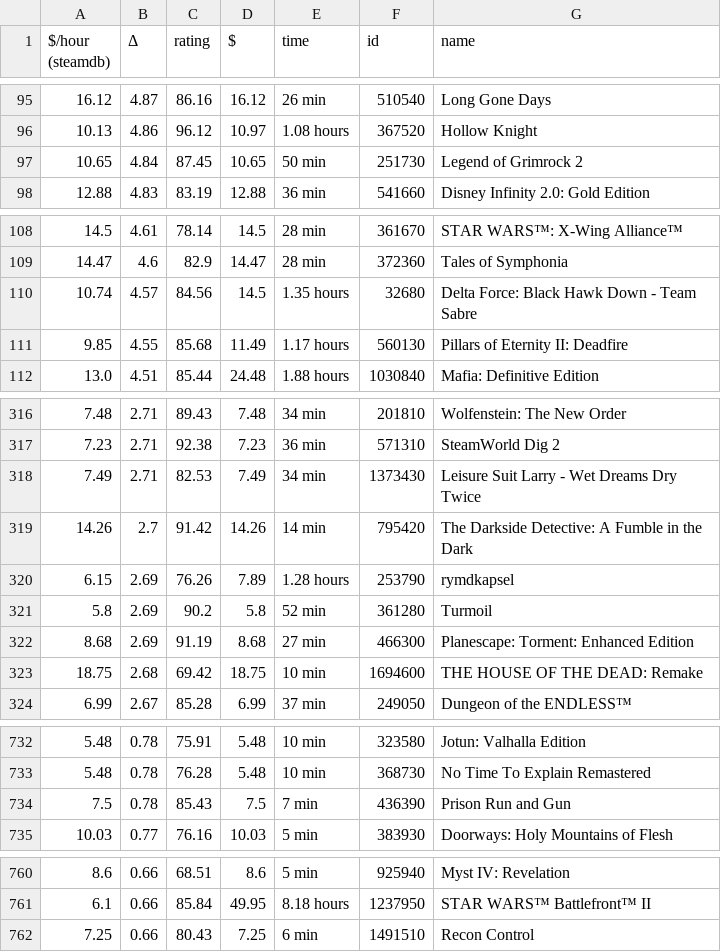
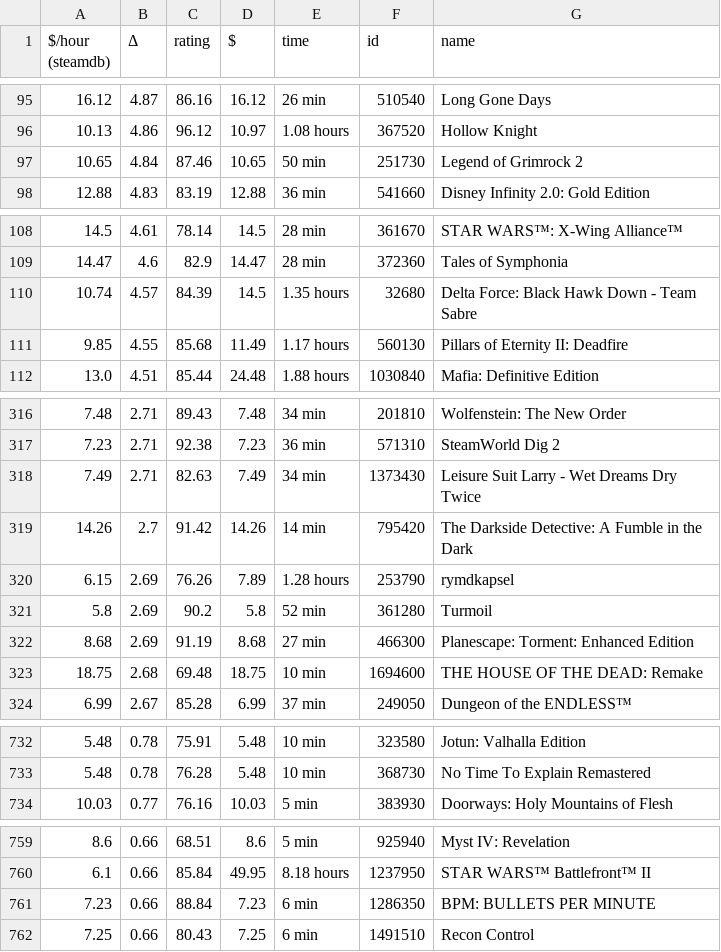
Before and after one commit to trentbuck/games, a CSV file: what-game-next-to-lower-my-KPI.csv, drawn as a sheet; only a part is shown, gaps mark what is left out; the diff covers the shown part only.

```diff
--- a/what-game-next-to-lower-my-KPI.csv
+++ b/what-game-next-to-lower-my-KPI.csv
@@ -96,3 +96,3 @@
 10.13,4.86,96.12,10.97,"1.08 hours",367520,"Hollow Knight"
-10.65,4.84,87.45,10.65,"50 min",251730,"Legend of Grimrock 2"
+10.65,4.84,87.46,10.65,"50 min",251730,"Legend of Grimrock 2"
 12.88,4.83,83.19,12.88,"36 min",541660,"Disney Infinity 2.0: Gold Edition"
@@ -109,3 +109,3 @@
 14.47,4.6,82.9,14.47,"28 min",372360,"Tales of Symphonia"
-10.74,4.57,84.56,14.5,"1.35 hours",32680,"Delta Force: Black Hawk Down - Team Sabre"
+10.74,4.57,84.39,14.5,"1.35 hours",32680,"Delta Force: Black Hawk Down - Team Sabre"
 9.85,4.55,85.68,11.49,"1.17 hours",560130,"Pillars of Eternity II: Deadfire"
@@ -317,3 +317,3 @@
 7.23,2.71,92.38,7.23,"36 min",571310,"SteamWorld Dig 2"
-7.49,2.71,82.53,7.49,"34 min",1373430,"Leisure Suit Larry - Wet Dreams Dry Twice"
+7.49,2.71,82.63,7.49,"34 min",1373430,"Leisure Suit Larry - Wet Dreams Dry Twice"
 14.26,2.7,91.42,14.26,"14 min",795420,"The Darkside Detective: A Fumble in the Dark"
@@ -322,3 +322,3 @@
 8.68,2.69,91.19,8.68,"27 min",466300,"Planescape: Torment: Enhanced Edition"
-18.75,2.68,69.42,18.75,"10 min",1694600,"THE HOUSE OF THE DEAD: Remake"
+18.75,2.68,69.48,18.75,"10 min",1694600,"THE HOUSE OF THE DEAD: Remake"
 6.99,2.67,85.28,6.99,"37 min",249050,"Dungeon of the ENDLESS™"
@@ -733,3 +733,2 @@
 5.48,0.78,76.28,5.48,"10 min",368730,"No Time To Explain Remastered"
-7.5,0.78,85.43,7.5,"7 min",436390,"Prison Run and Gun"
 10.03,0.77,76.16,10.03,"5 min",383930,"Doorways: Holy Mountains of Flesh"
@@ -761,2 +760,3 @@
 6.1,0.66,85.84,49.95,"8.18 hours",1237950,"STAR WARS™ Battlefront™ II"
+7.23,0.66,88.84,7.23,"6 min",1286350,"BPM: BULLETS PER MINUTE"
 7.25,0.66,80.43,7.25,"6 min",1491510,"Recon Control"
```
Also changed, not shown: 10 edited cells elsewhere in this file, what-game-next-nonfree.csv, what-game-next.csv, 1 other file.
